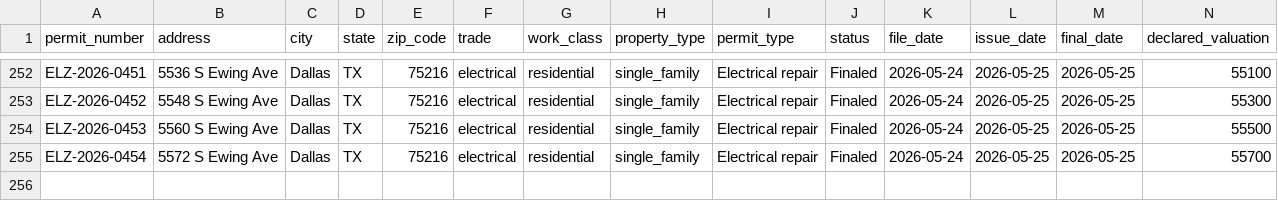
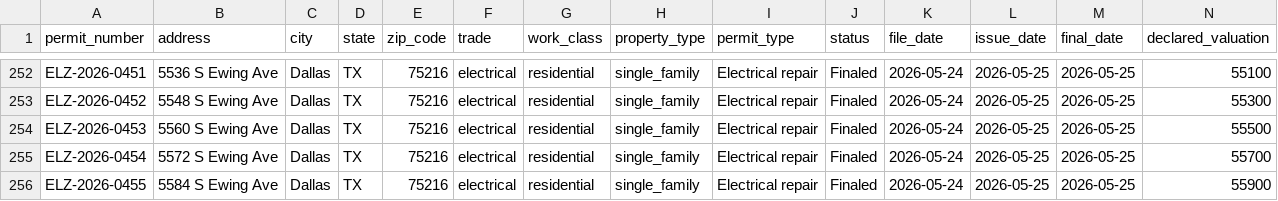
Before and after one commit to matthoffner/tuner-landing, a CSV file: generated/raw/dallas-electrician-import-sample-v2/permits.csv, drawn as a sheet; only a part is shown, gaps mark what is left out; rows hold the shown columns only; the diff names each change by its address in the sheet, - before the commit and + after, or states it on an @@ line.

```diff
--- a/generated/raw/dallas-electrician-import-sample-v2/permits.csv
+++ b/generated/raw/dallas-electrician-import-sample-v2/permits.csv
+row 256: ELZ-2026-0455 | 5584 S Ewing Ave | Dallas | TX | 75216 | electrical | residential | single_family | Electrical repair | Finaled | 2026-05-24 | 2026-05-25 | 2026-05-25 | 55900
```
Also changed, not shown: generated/raw/dallas-electrician-import-sample-v2/inspections.csv, 25 other files.
